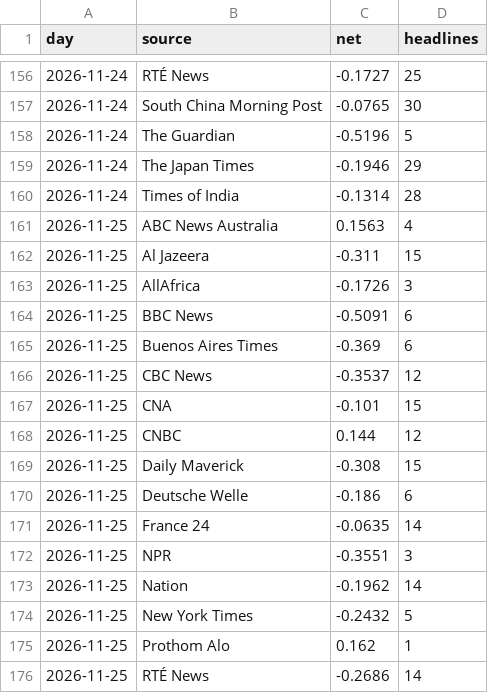
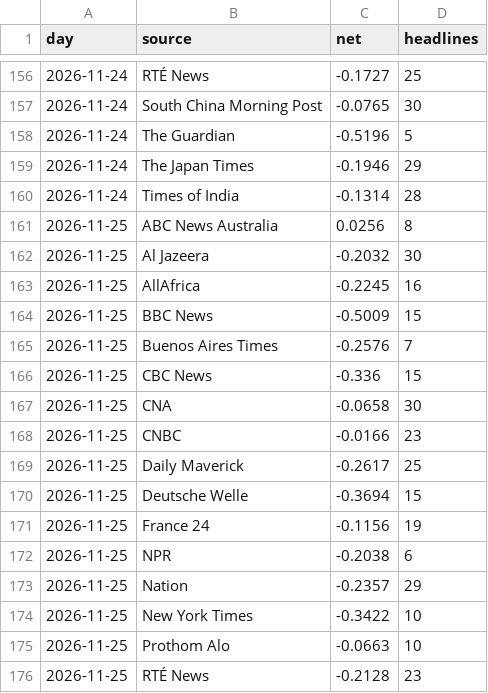
Before and after one commit to iamaber/global-news-sentiment, a CSV file: sources.csv, drawn as a sheet; only a part is shown, gaps mark what is left out; the diff covers the shown part only.

```diff
--- a/sources.csv
+++ b/sources.csv
@@ -160,17 +160,17 @@ day,source,net,headlines
 2026-11-24,Times of India,-0.1314,28
-2026-11-25,ABC News Australia,0.1563,4
-2026-11-25,Al Jazeera,-0.311,15
-2026-11-25,AllAfrica,-0.1726,3
-2026-11-25,BBC News,-0.5091,6
-2026-11-25,Buenos Aires Times,-0.369,6
-2026-11-25,CBC News,-0.3537,12
-2026-11-25,CNA,-0.101,15
-2026-11-25,CNBC,0.144,12
-2026-11-25,Daily Maverick,-0.308,15
-2026-11-25,Deutsche Welle,-0.186,6
-2026-11-25,France 24,-0.0635,14
-2026-11-25,NPR,-0.3551,3
-2026-11-25,Nation,-0.1962,14
-2026-11-25,New York Times,-0.2432,5
-2026-11-25,Prothom Alo,0.162,1
-2026-11-25,RTÉ News,-0.2686,14
+2026-11-25,ABC News Australia,0.0256,8
+2026-11-25,Al Jazeera,-0.2032,30
+2026-11-25,AllAfrica,-0.2245,16
+2026-11-25,BBC News,-0.5009,15
+2026-11-25,Buenos Aires Times,-0.2576,7
+2026-11-25,CBC News,-0.336,15
+2026-11-25,CNA,-0.0658,30
+2026-11-25,CNBC,-0.0166,23
+2026-11-25,Daily Maverick,-0.2617,25
+2026-11-25,Deutsche Welle,-0.3694,15
+2026-11-25,France 24,-0.1156,19
+2026-11-25,NPR,-0.2038,6
+2026-11-25,Nation,-0.2357,29
+2026-11-25,New York Times,-0.3422,10
+2026-11-25,Prothom Alo,-0.0663,10
+2026-11-25,RTÉ News,-0.2128,23
```
Also changed, not shown: 8 edited cells elsewhere in this file, gdelt.csv, trend.csv, 1 other file.
